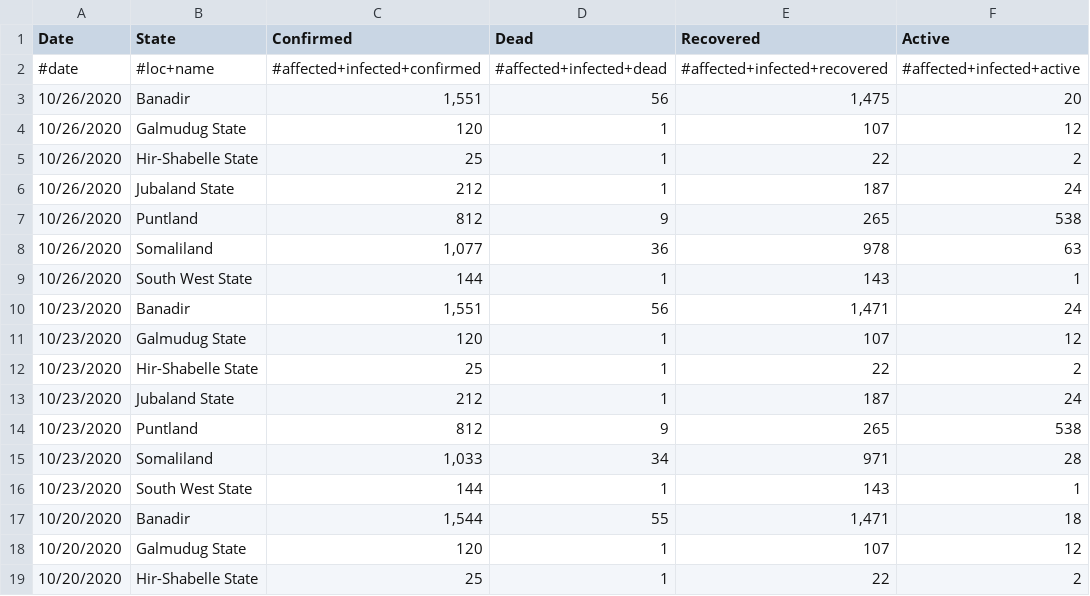
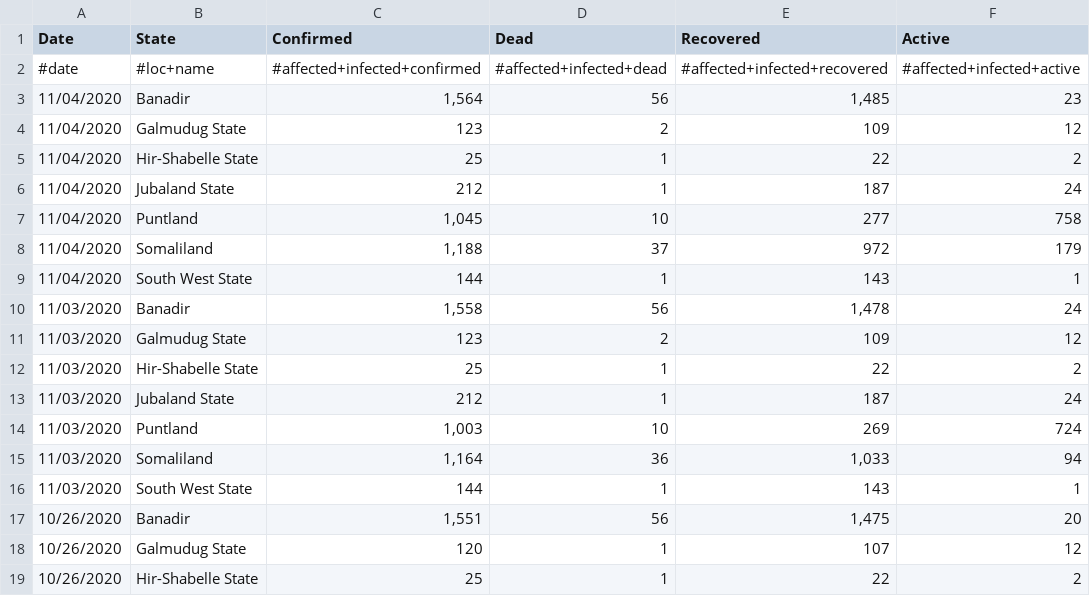
Before and after one commit to muchemwal/pa-COVID-model-parameterization, a CSV file: Inputs/SOM/COVID/covid_data.csv, drawn as a sheet; only a part is shown; the shorter side is filled out with more unchanged rows; the diff names each change by its address in the sheet, - before the commit and + after, or states it on an @@ line.

```diff
--- a/Inputs/SOM/COVID/covid_data.csv
+++ b/Inputs/SOM/COVID/covid_data.csv
+row 3: 11/04/2020 | Banadir | 1,564 | 56 | 1,485 | 23
+row 4: 11/04/2020 | Galmudug State | 123 | 2 | 109 | 12
+row 5: 11/04/2020 | Hir-Shabelle State | 25 | 1 | 22 | 2
+row 6: 11/04/2020 | Jubaland State | 212 | 1 | 187 | 24
+row 7: 11/04/2020 | Puntland | 1,045 | 10 | 277 | 758
+row 8: 11/04/2020 | Somaliland | 1,188 | 37 | 972 | 179
+row 9: 11/04/2020 | South West State | 144 | 1 | 143 | 1
+row 10: 11/03/2020 | Banadir | 1,558 | 56 | 1,478 | 24
+row 11: 11/03/2020 | Galmudug State | 123 | 2 | 109 | 12
+row 12: 11/03/2020 | Hir-Shabelle State | 25 | 1 | 22 | 2
+row 13: 11/03/2020 | Jubaland State | 212 | 1 | 187 | 24
+row 14: 11/03/2020 | Puntland | 1,003 | 10 | 269 | 724
+row 15: 11/03/2020 | Somaliland | 1,164 | 36 | 1,033 | 94
+row 16: 11/03/2020 | South West State | 144 | 1 | 143 | 1
```
Also changed, not shown: Inputs/IRQ/COVID/covid_data.csv, Inputs/SDN/COVID/covid_data.csv, 24 other files.
